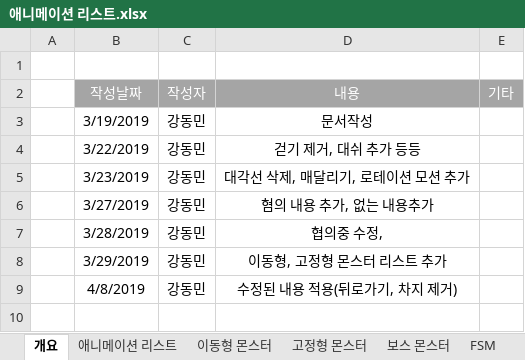
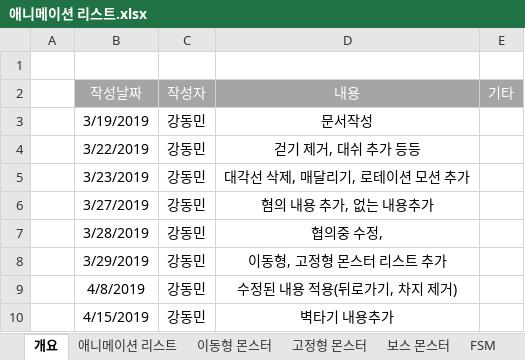
Before and after one commit to kangilgu/Gorilla-box, an Excel workbook: Document/애니메이션 리스트.xlsx, sheet 개요, drawn as a sheet; values as stored, in another font and other column widths than the file's, no borders; the diff names each change by its address in the sheet, - before the commit and + after, or states it on an @@ line.

```diff
--- a/Document/애니메이션 리스트.xlsx (sheet 개요)
+++ b/Document/애니메이션 리스트.xlsx (sheet 개요)
+row 10:  | 4/15/2019 | 강동민 | 벽타기 내용추가
```
Also changed, not shown: sheet 애니메이션 리스트, charts or pictures.
